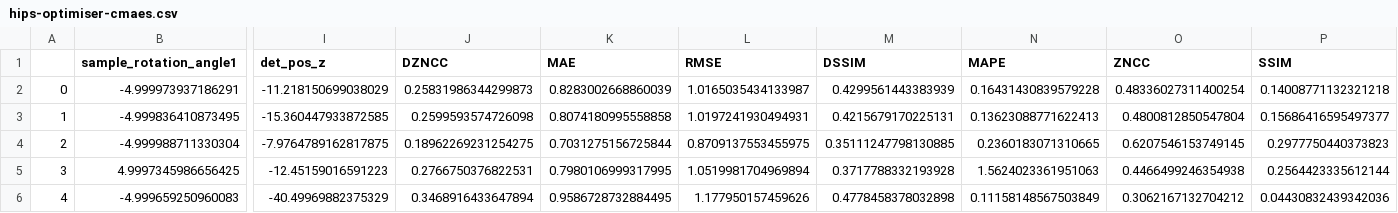
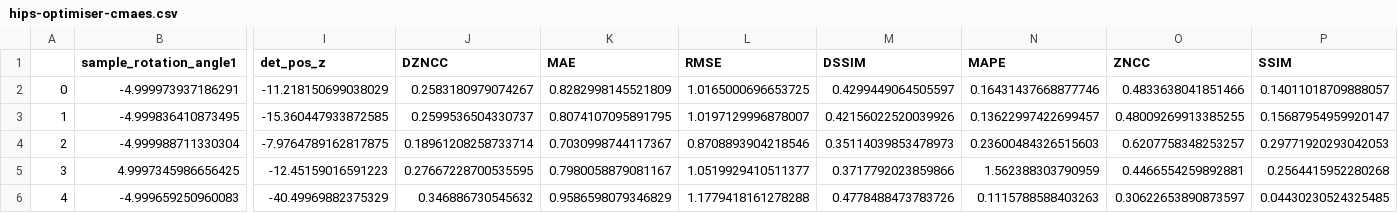
Before and after one commit to effepivi/gvxr-CMPB, a CSV file: 4-output_data/hips-optimiser-cmaes.csv, drawn as a sheet; only a part is shown, gaps mark what is left out; the diff names each change by its address in the sheet, - before the commit and + after, or states it on an @@ line.

```diff
--- a/4-output_data/hips-optimiser-cmaes.csv
+++ b/4-output_data/hips-optimiser-cmaes.csv
-J2 (DZNCC): 0.25831986344299873
+J2 (DZNCC): 0.2583180979074267
-K2 (MAE): 0.8283002668860039
+K2 (MAE): 0.8282998145521809
-L2 (RMSE): 1.0165035434133987
+L2 (RMSE): 1.0165000696653725
-M2 (DSSIM): 0.4299561443383939
+M2 (DSSIM): 0.4299449064505597
-N2 (MAPE): 0.16431430839579228
+N2 (MAPE): 0.16431437668877746
-O2 (ZNCC): 0.48336027311400254
+O2 (ZNCC): 0.4833638041851466
-P2 (SSIM): 0.14008771132321218
+P2 (SSIM): 0.14011018709888057
-J3 (DZNCC): 0.2599593574726098
+J3 (DZNCC): 0.2599536504330737
-K3 (MAE): 0.8074180995558858
+K3 (MAE): 0.8074107095891795
-L3 (RMSE): 1.0197241930494931
+L3 (RMSE): 1.0197129996878007
-M3 (DSSIM): 0.4215679170225131
+M3 (DSSIM): 0.42156022520039926
-N3 (MAPE): 0.13623088771622413
+N3 (MAPE): 0.13622997422699457
-O3 (ZNCC): 0.4800812850547804
+O3 (ZNCC): 0.48009269913385255
-P3 (SSIM): 0.15686416595497377
+P3 (SSIM): 0.15687954959920147
-J4 (DZNCC): 0.18962269231254275
+J4 (DZNCC): 0.18961208258733714
-K4 (MAE): 0.7031275156725844
+K4 (MAE): 0.7030998744117367
-L4 (RMSE): 0.8709137553455975
+L4 (RMSE): 0.8708893904218546
-M4 (DSSIM): 0.35111247798130885
+M4 (DSSIM): 0.35114039853478973
-N4 (MAPE): 0.2360183071310665
+N4 (MAPE): 0.23600484326515603
-O4 (ZNCC): 0.6207546153749145
+O4 (ZNCC): 0.6207758348253257
-P4 (SSIM): 0.2977750440373823
+P4 (SSIM): 0.29771920293042053
-J5 (DZNCC): 0.2766750376822531
+J5 (DZNCC): 0.27667228700535595
-K5 (MAE): 0.7980106999317995
+K5 (MAE): 0.7980058879081167
-L5 (RMSE): 1.0519981704969894
+L5 (RMSE): 1.0519929410511377
-M5 (DSSIM): 0.3717788332193928
+M5 (DSSIM): 0.3717792023859866
-N5 (MAPE): 1.5624023361951063
+N5 (MAPE): 1.562388303790959
-O5 (ZNCC): 0.4466499246354938
+O5 (ZNCC): 0.4466554259892881
-P5 (SSIM): 0.2564423335612144
+P5 (SSIM): 0.2564415952280268
-J6 (DZNCC): 0.3468916433647894
+J6 (DZNCC): 0.346886730545632
-K6 (MAE): 0.9586728732884495
+K6 (MAE): 0.9586598079346829
-L6 (RMSE): 1.177950157459626
+L6 (RMSE): 1.1779418161278288
-M6 (DSSIM): 0.4778458378032898
+M6 (DSSIM): 0.4778488473783726
-N6 (MAPE): 0.11158148567503849
+N6 (MAPE): 0.1115788588403263
-O6 (ZNCC): 0.3062167132704212
+O6 (ZNCC): 0.30622653890873597
-P6 (SSIM): 0.04430832439342036
+P6 (SSIM): 0.04430230524325485
```
Also changed, not shown: 4-output_data/hips-optimiser.csv, 34 other files.
